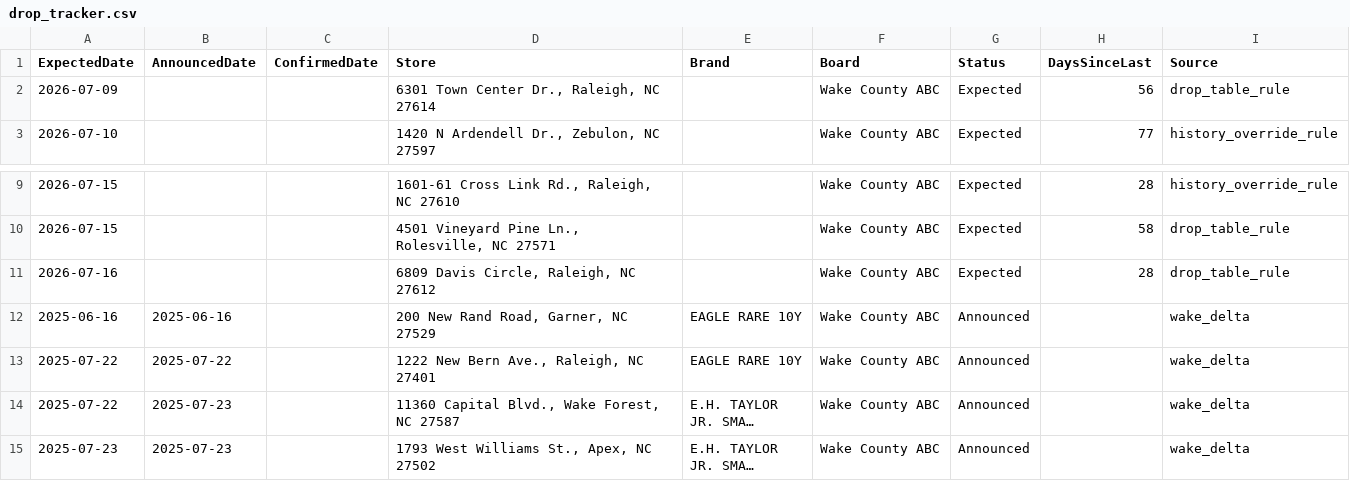
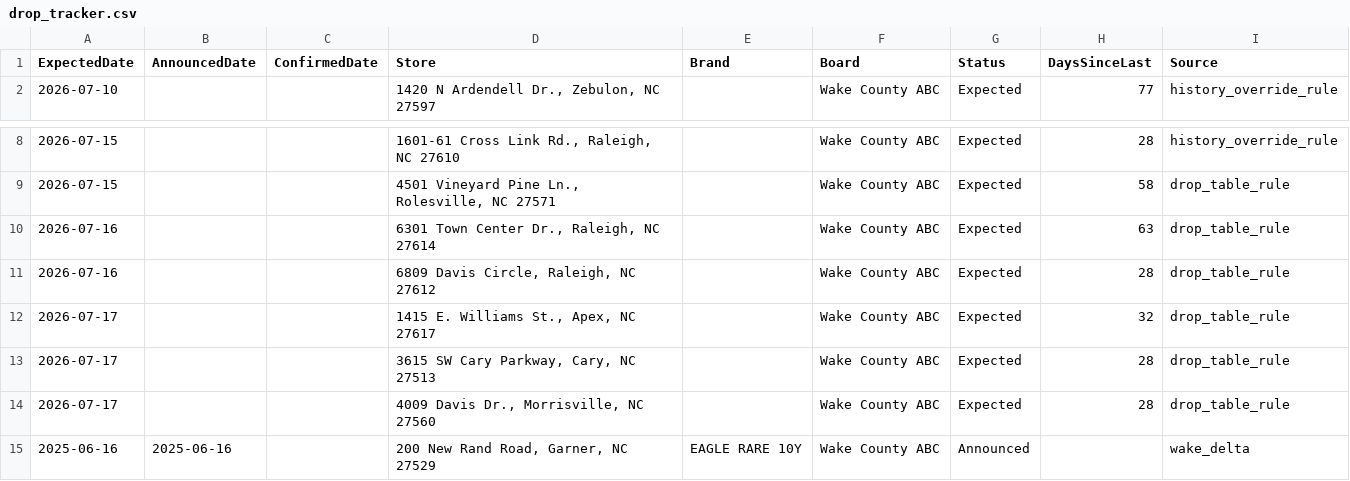
Before and after one commit to bourbonhunter/bourbon-pourcast-frontend, a CSV file: drop_tracker.csv, drawn as a sheet; only a part is shown, gaps mark what is left out; the shorter side is filled out with more unchanged rows; long unchanged cells end in ….

```diff
--- a/drop_tracker.csv
+++ b/drop_tracker.csv
@@ -1,3 +1,2 @@
 ExpectedDate,AnnouncedDate,ConfirmedDate,Store,Brand,Board,Status,DaysSinceLast,Source
-2026-07-09,,,"6301 Town Center Dr., Raleigh, NC 27614",,Wake County ABC,Expected,56,drop_table_rule
 2026-07-10,,,"1420 N Ardendell Dr., Zebulon, NC 27597",,Wake County ABC,Expected,77,history_override_rule
@@ -10,3 +9,7 @@ ExpectedDate,AnnouncedDate,ConfirmedDate,Store,Brand,Board,Status,DaysSinceLast,
 2026-07-15,,,"4501 Vineyard Pine Ln., Rolesville, NC 27571",,Wake County ABC,Expected,58,drop_table_rule
+2026-07-16,,,"6301 Town Center Dr., Raleigh, NC 27614",,Wake County ABC,Expected,63,drop_table_rule
 2026-07-16,,,"6809 Davis Circle, Raleigh, NC 27612",,Wake County ABC,Expected,28,drop_table_rule
+2026-07-17,,,"1415 E. Williams St., Apex, NC 27617",,Wake County ABC,Expected,32,drop_table_rule
+2026-07-17,,,"3615 SW Cary Parkway, Cary, NC 27513",,Wake County ABC,Expected,28,drop_table_rule
+2026-07-17,,,"4009 Davis Dr., Morrisville, NC 27560",,Wake County ABC,Expected,28,drop_table_rule
 2025-06-16,2025-06-16,,"200 New Rand Road, Garner, NC 27529",EAGLE RARE 10Y,Wake County ABC,Announced,,wake_delta
```
Also changed, not shown: 3 other files.
